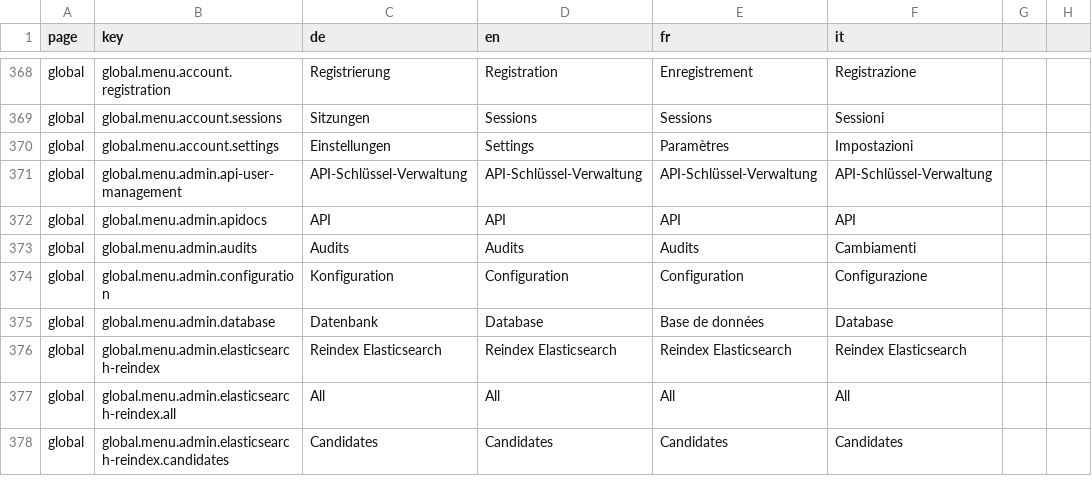
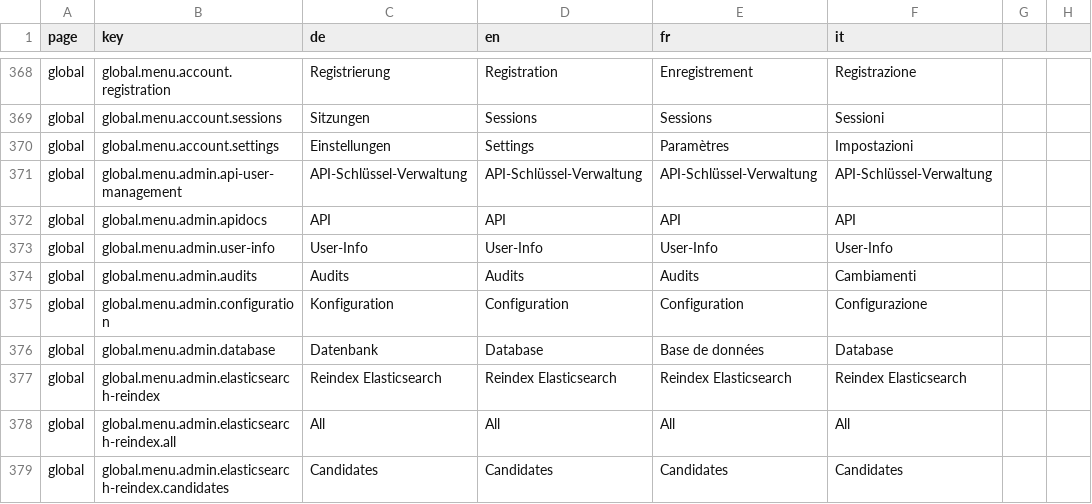
Before and after one commit to Eisfresser/jobroom2, a CSV file: src/main/webapp/i18n/translations.csv, drawn as a sheet; only a part is shown, gaps mark what is left out.

Commit message:
JR2-1198: First draft of the services for the supporter (aka ADMIN) (#706)
* JR2-1198: First draft of the services for the supporter (aka ADMIN)

* JR2-1198: fix bug ROLE_ADMIN should be allowed to unregister a User

* JR2-1198: Provide meta-annotations for security

* JR2-1198: since the UserResource.java is deprecated make sure only sysadmin can use it

* JR2-1198: fix EiamClientMock.java

* JR2-1198: first draft of the ui for the user-info

* JR2-1198: first draft of the ui for the user-info

* JR2-1198: first draft of the ui for the user-info

* JR2-1198: first draft of the ui for the user-info

* JR2-1198: role sysadmin is now alos available in eiam

* JR2-1198: cleanup

* JR2-1198: cleanup

```diff
--- a/src/main/webapp/i18n/translations.csv
+++ b/src/main/webapp/i18n/translations.csv
@@ -372,2 +372,3 @@ global,global.menu.admin.api-user-management,API-Schlüssel-Verwaltung,API-Schl
 global,global.menu.admin.apidocs,API,API,API,API
+global,global.menu.admin.user-info,User-Info,User-Info,User-Info,User-Info
 global,global.menu.admin.audits,Audits,Audits,Audits,Cambiamenti
```
Also changed, not shown: 35 other files.
